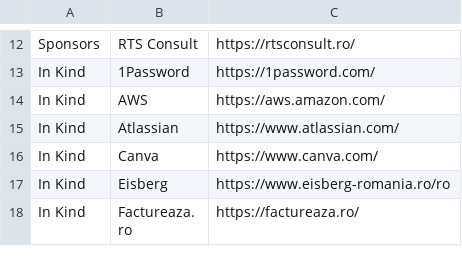
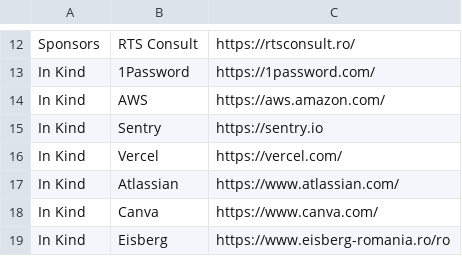
Before and after one commit to code4romania/code4.ro, a CSV file: csv/supporters.csv, drawn as a sheet; only a part is shown, gaps mark what is left out; the shorter side is filled out with more unchanged rows.

Commit message:
Add Sentry and Vercel (#205)

```diff
--- a/csv/supporters.csv
+++ b/csv/supporters.csv
@@ -14,2 +14,4 @@ In Kind,1Password,https://1password.com/
 In Kind,AWS,https://aws.amazon.com/
+In Kind,Sentry,https://sentry.io
+In Kind,Vercel,https://vercel.com/
 In Kind,Atlassian,https://www.atlassian.com/
```
Also changed, not shown: 3 other files.
